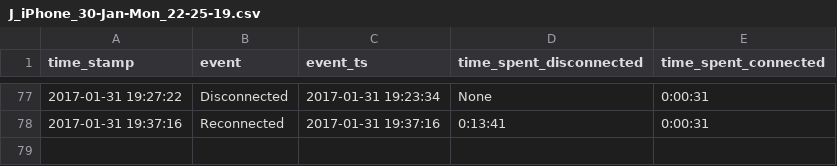
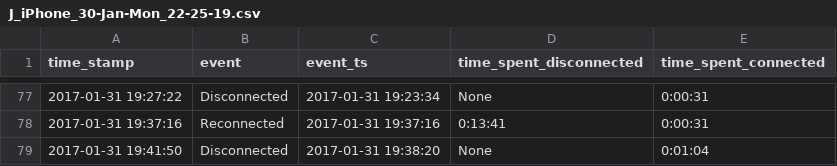
Before and after one commit to miggec/nmap-scan, a CSV file: csvs/J_iPhone_30-Jan-Mon_22-25-19.csv, drawn as a sheet; only a part is shown, gaps mark what is left out.

Commit message:
autocommit @ Tue-31-Jan_19-41-50

```diff
--- a/csvs/J_iPhone_30-Jan-Mon_22-25-19.csv
+++ b/csvs/J_iPhone_30-Jan-Mon_22-25-19.csv
@@ -78 +78,2 @@ time_stamp, event, event_ts, time_spent_disconnected, time_spent_connected,
 2017-01-31 19:37:16,Reconnected,2017-01-31 19:37:16,0:13:41,0:00:31,
+2017-01-31 19:41:50,Disconnected,2017-01-31 19:38:20,None,0:01:04,
```
